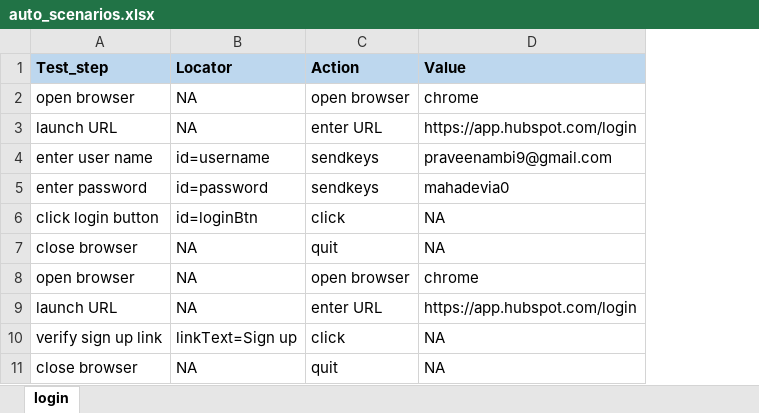
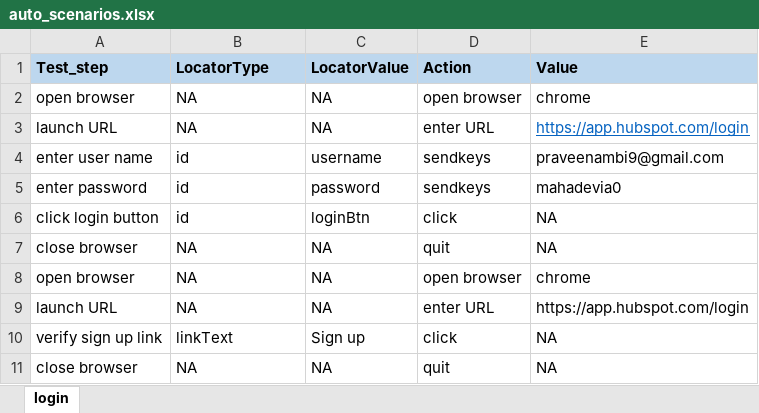
Before and after one commit to praveenambi/HS_KeyWordDriven_Framework, an Excel workbook: target/classes/com/kw/scenarios/auto_scenarios.xlsx, sheet login, drawn as a sheet; values as stored, in another font and other column widths than the file's, no borders; addresses are those after the commit; the diff names each change by its address in the sheet, - before the commit and + after, or states it on an @@ line.

```diff
--- a/target/classes/com/kw/scenarios/auto_scenarios.xlsx (sheet login)
+++ b/target/classes/com/kw/scenarios/auto_scenarios.xlsx (sheet login)
+column C (LocatorValue), rows 2-11: NA | NA | username | password | loginBtn | NA | NA | NA | Sign up | NA
-B1: Locator
+B1: LocatorType
@@ E3 underline: off → on, text colour: black → #0563C1 @@
-B4 (LocatorType): id=username
+B4 (LocatorType): id
-B5 (LocatorType): id=password
+B5 (LocatorType): id
-B6 (LocatorType): id=loginBtn
+B6 (LocatorType): id
-B10 (LocatorType): linkText=Sign up
+B10 (LocatorType): linkText
```
Also changed, not shown: src/main/java/com/kw/scenarios/auto_scenarios.xlsx, 12 other files.
